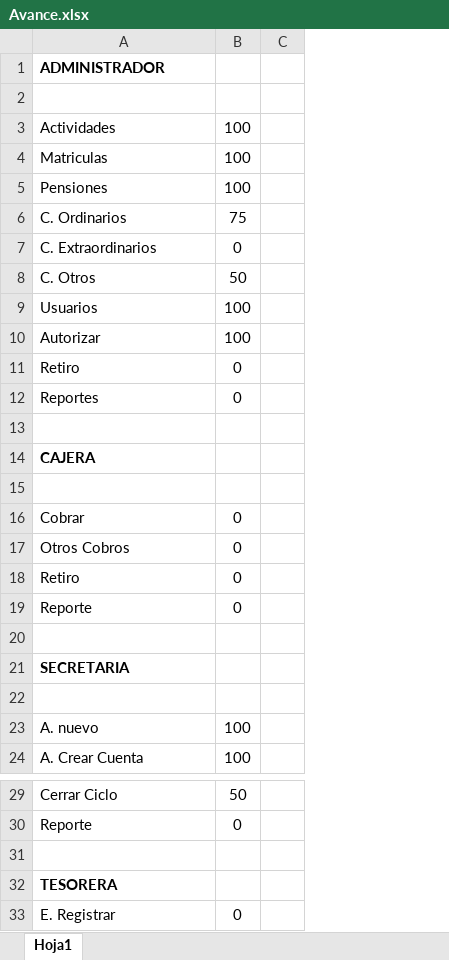
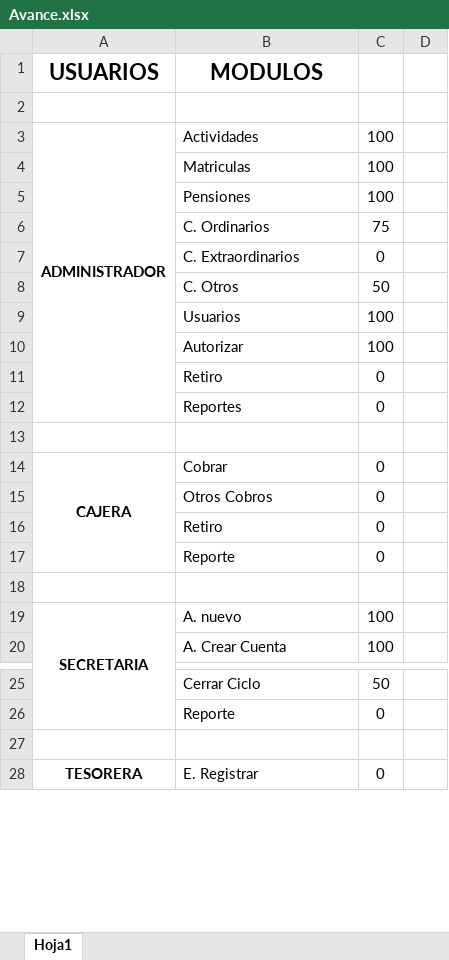
Before and after one commit to cristiancastrodc/JSORIA_GIT, an Excel workbook: Docs/Avance.xlsx, sheet Hoja1, drawn as a sheet; only a part is shown, gaps mark what is left out; values as stored, in another font and other column widths than the file's, no borders; removed rows and columns are numbered as before the commit, all else as after; the diff names each change by its address in the sheet, - before the commit and + after, or states it on an @@ line.

Commit message:
Documento

```diff
--- a/Docs/Avance.xlsx (sheet Hoja1)
+++ b/Docs/Avance.xlsx (sheet Hoja1)
+column A (USUARIOS), rows 3-19: ADMINISTRADOR |  |  |  |  |  |  |  |  |  |  | CAJERA |  |  |  |  | SECRETARIA; row 28: TESORERA
-B1: ADMINISTRADOR
+B1: MODULOS
@@ B1 text size: larger, alignment: left → center @@
-row 14: CAJERA
-row 15: (empty)
-row 20: (empty)
-row 21: SECRETARIA
-row 32: TESORERA
```
Also changed, not shown: formulas that keep their value.
